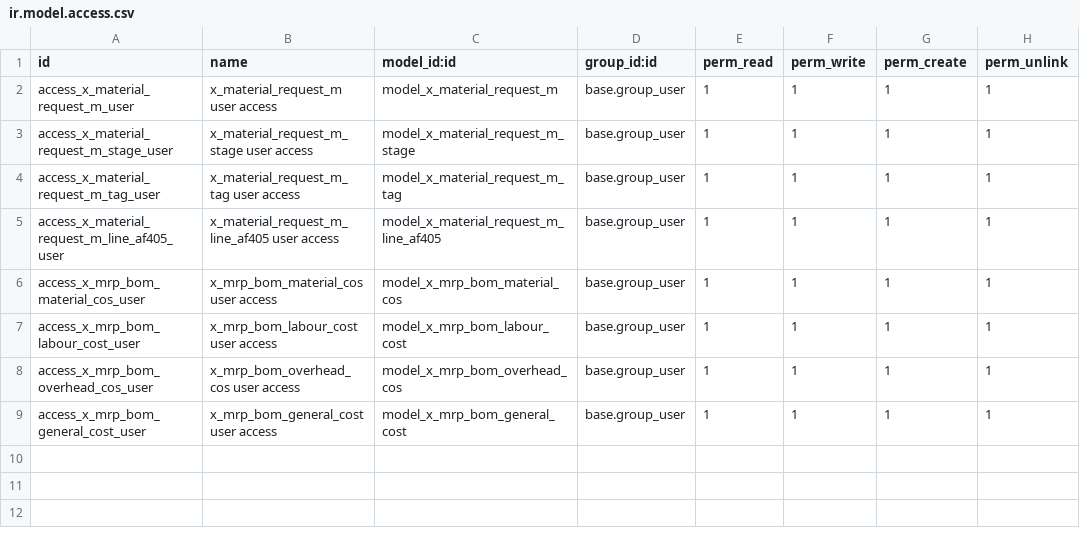
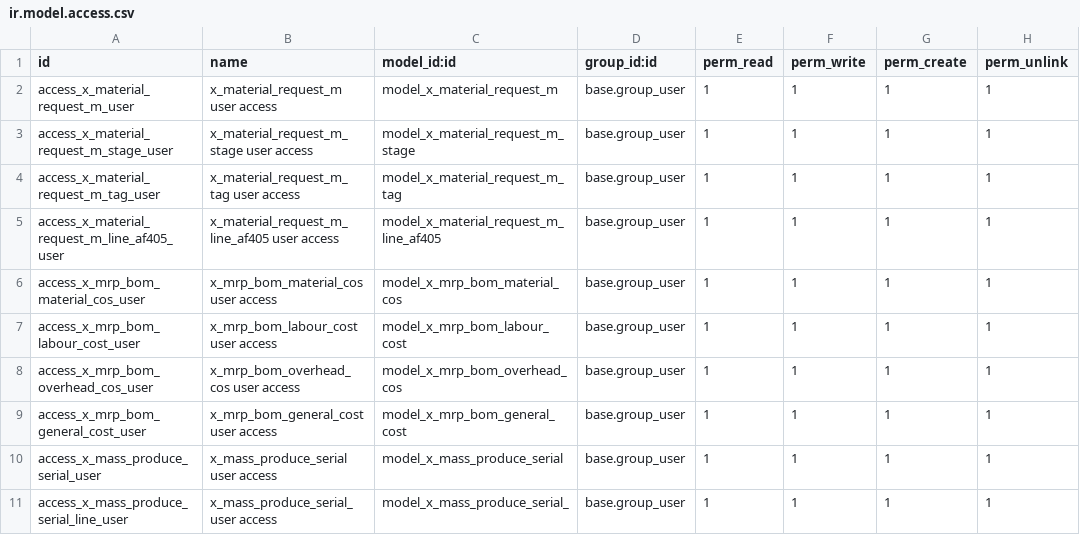
Before and after one commit to sanjayaWjinasena/BugFix-MRP, a CSV file: security/ir.model.access.csv, drawn as a sheet; the diff names each change by its address in the sheet, - before the commit and + after, or states it on an @@ line.

Commit message:
v0.0.26: x_mass_produce_serial wizard - closes final DEFERRED.md item
Un-defers server action 1147 (Mass Produce Serial Nos button on 3946
mrp.production form) end-to-end by porting the wizard model chain +
its 3 backing server actions + its 2 form views.

2 new wizard models:
  * models/x_mass_produce_serial.py (14 fields) - parent wizard opened
    from mrp.production. Fields include product/qty/prefix/sequence-size
    parameters, x_studio_mass_produce_serial_ids O2M to line records,
    and x_studio_prefix_status Selection [('New', 'New'), ('Existing',
    'Existing')].
  * models/x_mass_produce_serial_line.py (16 fields) - line records
    generated by the wizard. Model _name = 'x_mass_produce_serial_'
    with trailing underscore (Studio truncated at 24-char limit;
    file name uses '_line' suffix for clarity).

3 new server actions in data/server_actions.xml (all usage=ir_actions_server):
  * 1149 Generate  - creates line records for the requested serial range,
    zero-padding sequence numbers and stamping company_id/production_id.
  * 1150 Clear     - deletes lines and resets prefix/sequence fields.
  * 1151 Create Original Serial No - creates stock.lot records from lines
    + marks mrp.production as mass_produced/serial_cancelled=False, then
    unlinks the wizard record.

2 new views in views/x_mass_produce_serial_studio_ported.xml:
  * 2600 primary form (2251b) - Studio-designed wizard layout with
    header fields, Generate/Clear buttons, O2M sub-tree, footer OK/Cancel.
  * 5898 Studio inherit (174b) - adds invisible x_studio_company_id
    field after x_studio_last_serial_no_id.

3 numeric button refs interpolated (1149/1150/1151 -> %(...)d).

Security: 2 model pin records + 2 base.group_user ACL rows (rwcu=1111).

No new manifest deps required.

```diff
--- a/security/ir.model.access.csv
+++ b/security/ir.model.access.csv
+row 10: access_x_mass_produce_serial_user | x_mass_produce_serial user access | model_x_mass_produce_serial | base.group_user | 1 | 1 | 1 | 1
+row 11: access_x_mass_produce_serial_line_user | x_mass_produce_serial_ user access | model_x_mass_produce_serial_ | base.group_user | 1 | 1 | 1 | 1
```
Also changed, not shown: 7 other files.
